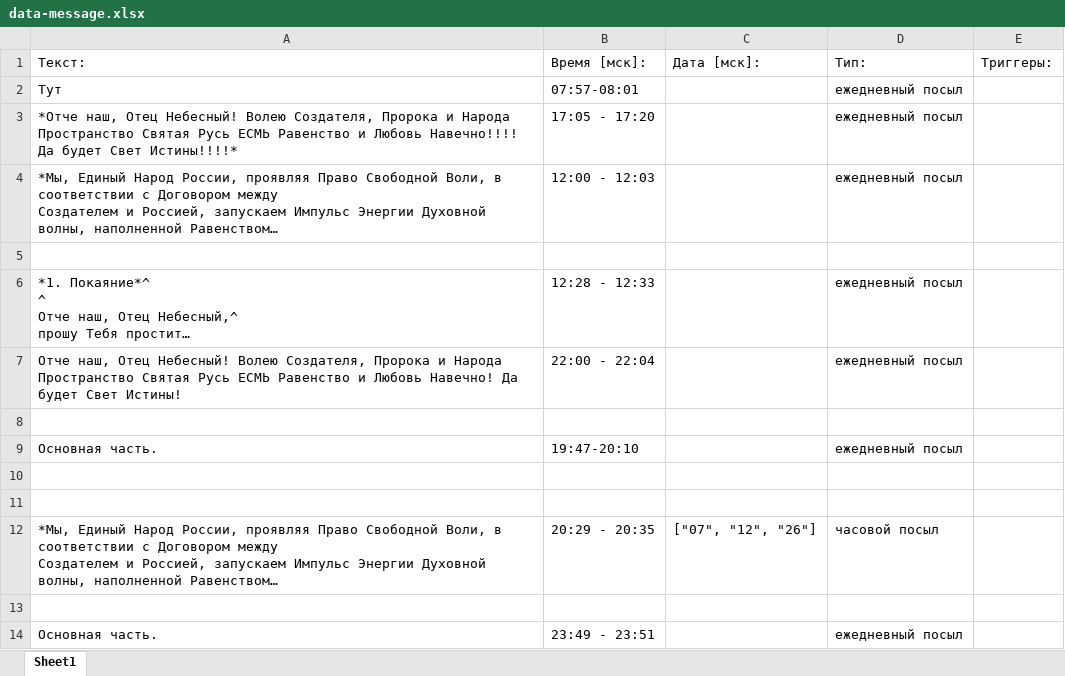
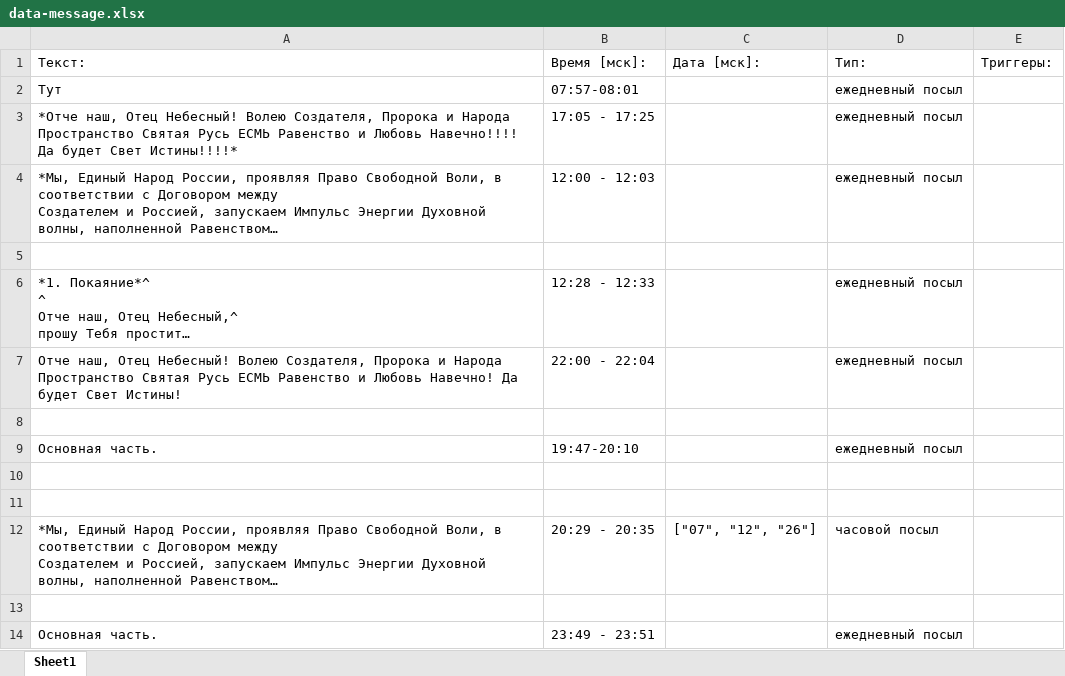
Before and after one commit to Dmitrynest2012/message-2015, an Excel workbook: data-message.xlsx, sheet Sheet1, drawn as a sheet; long unchanged cells end in …; values as stored, in another font and other column widths than the file's, no borders; the diff names each change by its address in the sheet, - before the commit and + after, or states it on an @@ line.

Commit message:
Add files via upload

```diff
--- a/data-message.xlsx (sheet Sheet1)
+++ b/data-message.xlsx (sheet Sheet1)
-B3: 17:05 - 17:20
+B3: 17:05 - 17:25
```
